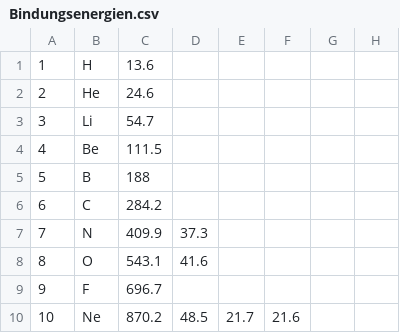
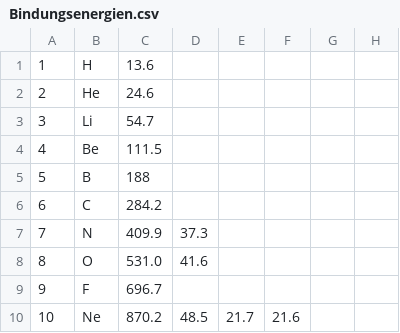
Before and after one commit to renrepo/bac, a CSV file: Projects/Periodensystem/PE/bin/Debug/Bindungsenergien.csv, drawn as a sheet; only a part is shown; the diff names each change by its address in the sheet, - before the commit and + after, or states it on an @@ line.

```diff
--- a/Projects/Periodensystem/PE/bin/Debug/Bindungsenergien.csv
+++ b/Projects/Periodensystem/PE/bin/Debug/Bindungsenergien.csv
-C8: 543.1
+C8: 531.0
```
Also changed, not shown: Projects/Periodensystem/PE/bin/Debug/Bindungsenergien2.csv, 12 other files.
